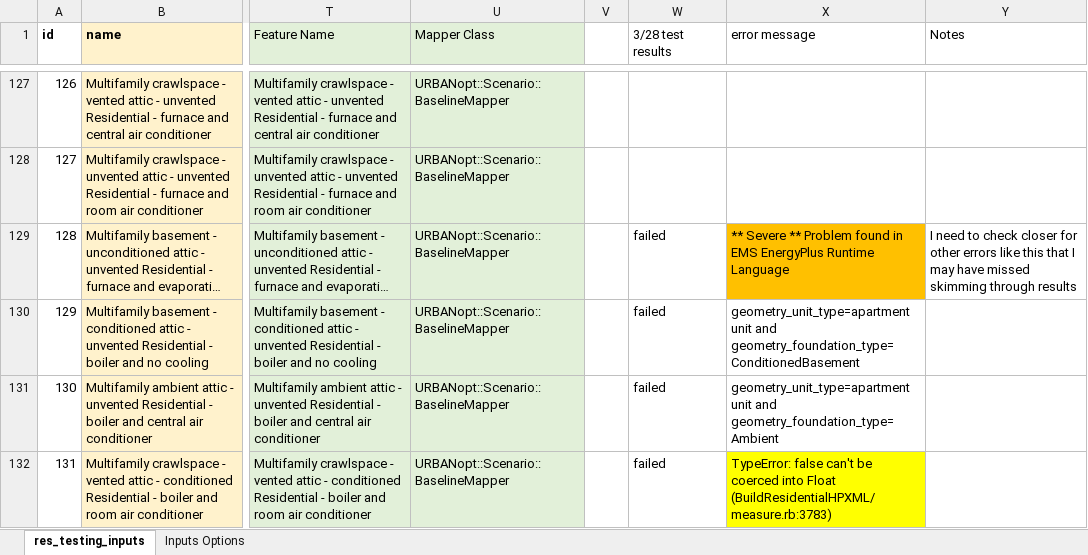
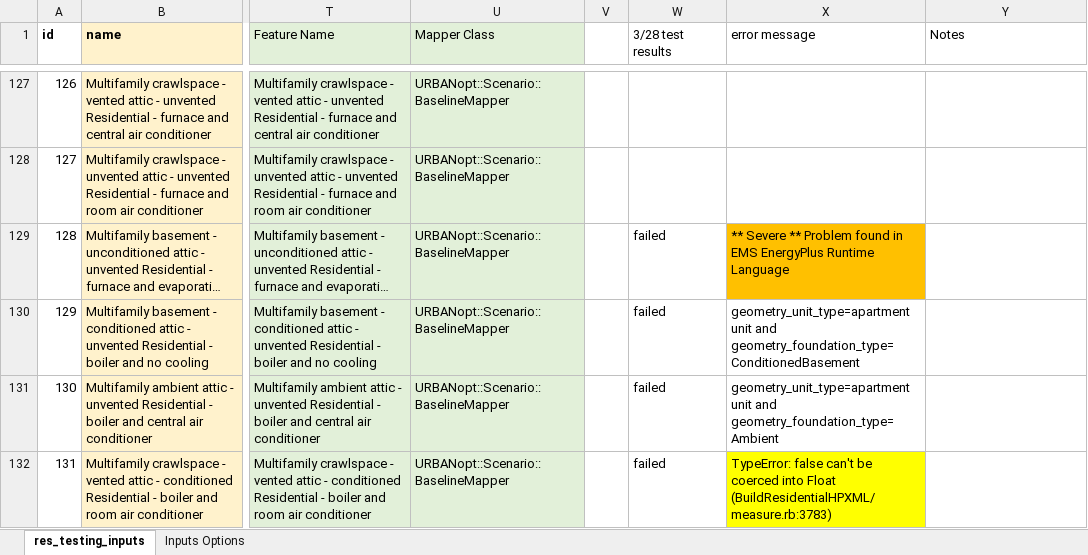
Before and after one commit to wta12/urbanopt-example-geojson-project, an Excel workbook: example_project/res_testing_inputs.xlsx, sheet res_testing_inputs, drawn as a sheet; only a part is shown, gaps mark what is left out; long unchanged cells end in …; values as stored, in another font and other column widths than the file's, no borders; the diff names each change by its address in the sheet, - before the commit and + after, or states it on an @@ line.

Commit message:
updates to reporting of rest of runs

```diff
--- a/example_project/res_testing_inputs.xlsx (sheet res_testing_inputs)
+++ b/example_project/res_testing_inputs.xlsx (sheet res_testing_inputs)
-Y129 (Notes): I need to check closer for other errors like this that I may have missed skimming through results
+Y129 (Notes): (empty)
```
